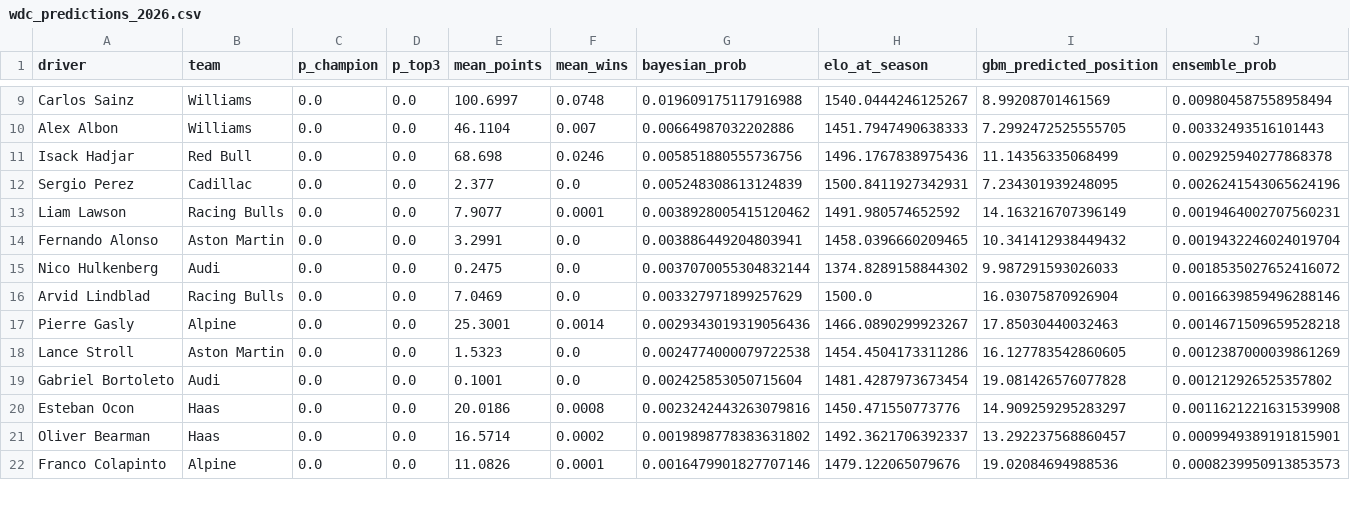
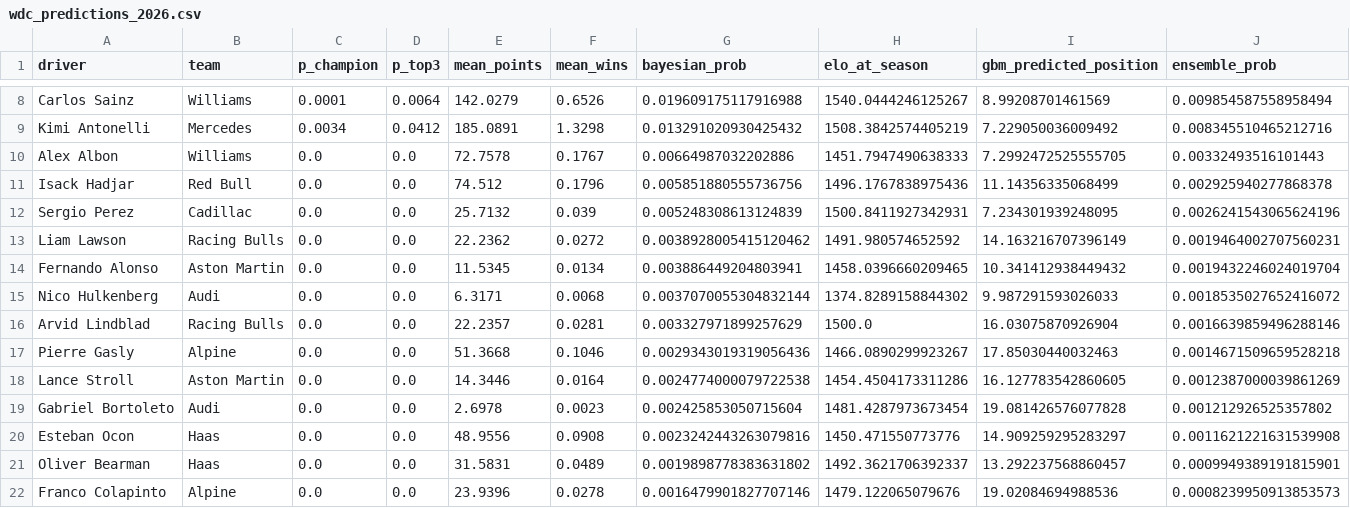
Before and after one commit to AmaarAyoob1/f1-2026-predictor, a CSV file: visualizations/wdc_predictions_2026.csv, drawn as a sheet; only a part is shown, gaps mark what is left out; addresses are those after the commit; the diff covers the shown part only; the diff names each change by its address in the sheet, - before the commit and + after, or states it on an @@ line.

```diff
--- a/visualizations/wdc_predictions_2026.csv
+++ b/visualizations/wdc_predictions_2026.csv
-C8 (p_champion): 0.0
+C8 (p_champion): 0.0001
-D8 (p_top3): 0.0
+D8 (p_top3): 0.0064
-E8 (mean_points): 100.6997
+E8 (mean_points): 142.0279
-F8 (mean_wins): 0.0748
+F8 (mean_wins): 0.6526
-J8 (ensemble_prob): 0.009804587558958494
+J8 (ensemble_prob): 0.009854587558958494
+row 9: Kimi Antonelli | Mercedes | 0.0034 | 0.0412 | 185.0891 | 1.3298 | 0.013291020930425432 | 1508.3842574405219 | 7.229050036009492 | 0.008345510465212716
-E10 (mean_points): 46.1104
+E10 (mean_points): 72.7578
-F10 (mean_wins): 0.007
+F10 (mean_wins): 0.1767
-E11 (mean_points): 68.698
+E11 (mean_points): 74.512
-F11 (mean_wins): 0.0246
+F11 (mean_wins): 0.1796
-E12 (mean_points): 2.377
+E12 (mean_points): 25.7132
-F12 (mean_wins): 0.0
+F12 (mean_wins): 0.039
-E13 (mean_points): 7.9077
+E13 (mean_points): 22.2362
-F13 (mean_wins): 0.0001
+F13 (mean_wins): 0.0272
-E14 (mean_points): 3.2991
+E14 (mean_points): 11.5345
-F14 (mean_wins): 0.0
+F14 (mean_wins): 0.0134
-E15 (mean_points): 0.2475
+E15 (mean_points): 6.3171
-F15 (mean_wins): 0.0
+F15 (mean_wins): 0.0068
-E16 (mean_points): 7.0469
+E16 (mean_points): 22.2357
-F16 (mean_wins): 0.0
+F16 (mean_wins): 0.0281
-E17 (mean_points): 25.3001
+E17 (mean_points): 51.3668
-F17 (mean_wins): 0.0014
+F17 (mean_wins): 0.1046
-E18 (mean_points): 1.5323
+E18 (mean_points): 14.3446
-F18 (mean_wins): 0.0
+F18 (mean_wins): 0.0164
-E19 (mean_points): 0.1001
+E19 (mean_points): 2.6978
-F19 (mean_wins): 0.0
+F19 (mean_wins): 0.0023
-E20 (mean_points): 20.0186
+E20 (mean_points): 48.9556
-F20 (mean_wins): 0.0008
+F20 (mean_wins): 0.0908
-E21 (mean_points): 16.5714
+E21 (mean_points): 31.5831
-F21 (mean_wins): 0.0002
+F21 (mean_wins): 0.0489
-E22 (mean_points): 11.0826
+E22 (mean_points): 23.9396
-F22 (mean_wins): 0.0001
+F22 (mean_wins): 0.0278
```
Also changed, not shown: 1 added row, 2 removed rows and 27 edited cells elsewhere in this file, visualizations/model_vs_bookmakers.csv, visualizations/wcc_predictions_2026.csv, 7 other files.
